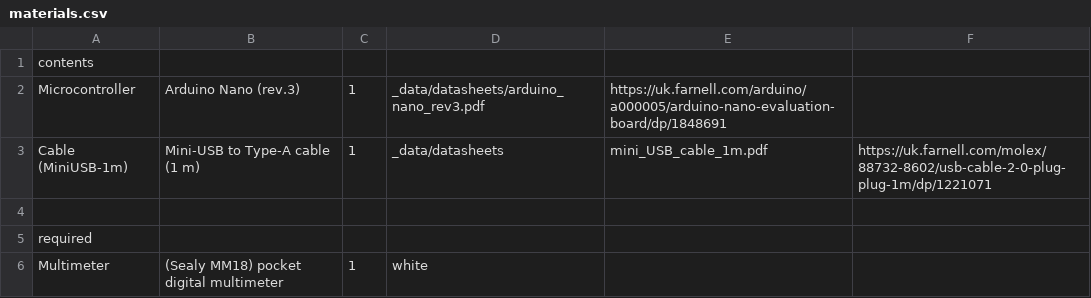
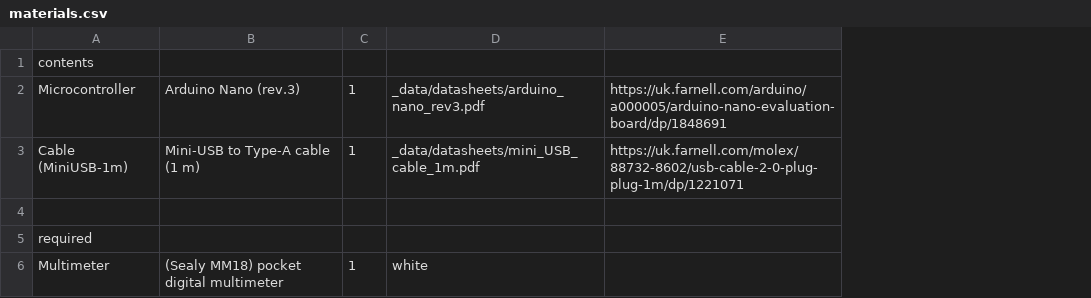
Before and after one commit to NoBlackBoxes/BlackBoxes, a CSV file: boxes/computers/materials.csv, drawn as a sheet; removed rows and columns are numbered as before the commit, all else as after; the diff names each change by its address in the sheet, - before the commit and + after, or states it on an @@ line.

```diff
--- a/boxes/computers/materials.csv
+++ b/boxes/computers/materials.csv
-column E, rows 2-3: https://uk.farnell.com/arduino/a000005/arduino-nano-evaluation-board/dp/1848691 | mini_USB_cable_1m.pdf
-E2: (empty)
+E2: https://uk.farnell.com/arduino/a000005/arduino-nano-evaluation-board/dp/1848691
-D3: _data/datasheets
+D3: _data/datasheets/mini_USB_cable_1m.pdf
```
Also changed, not shown: boxes/behaviour/materials.csv, boxes/electrons/materials.csv, 16 other files.
